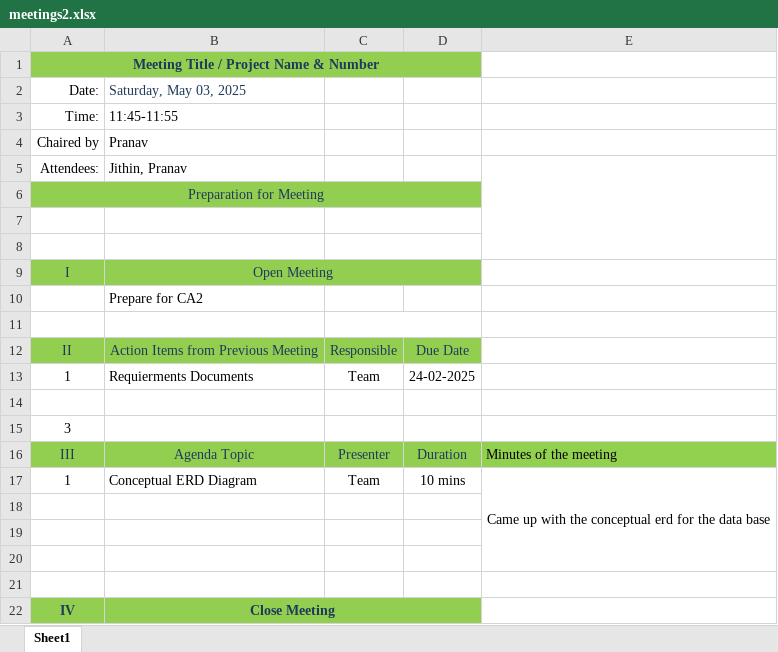
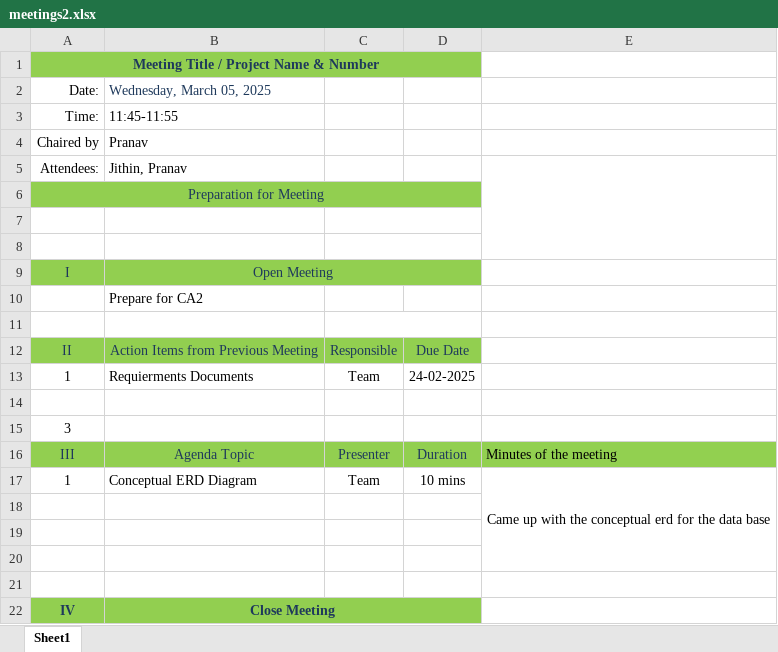
Before and after one commit to QtKaii/2module-project, an Excel workbook: meetings/meetings2.xlsx, sheet Sheet1, drawn as a sheet; values as stored, in another font and other column widths than the file's, no borders; the diff names each change by its address in the sheet, - before the commit and + after, or states it on an @@ line.

```diff
--- a/meetings/meetings2.xlsx (sheet Sheet1)
+++ b/meetings/meetings2.xlsx (sheet Sheet1)
-B2: Saturday, May 03, 2025
+B2: Wednesday, March 05, 2025
```
Also changed, not shown: meetings/meetings1.xlsx, 4 other files.
